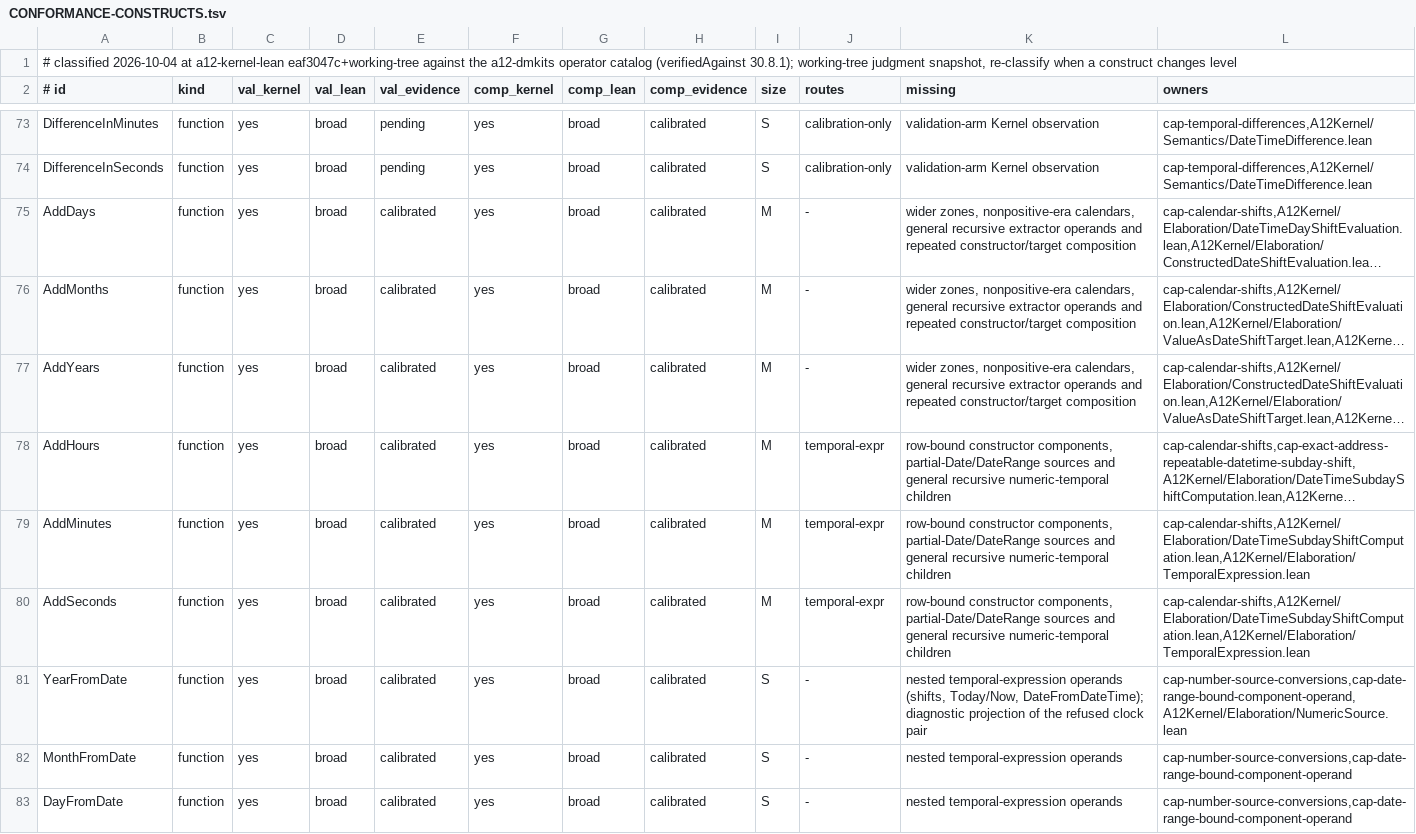
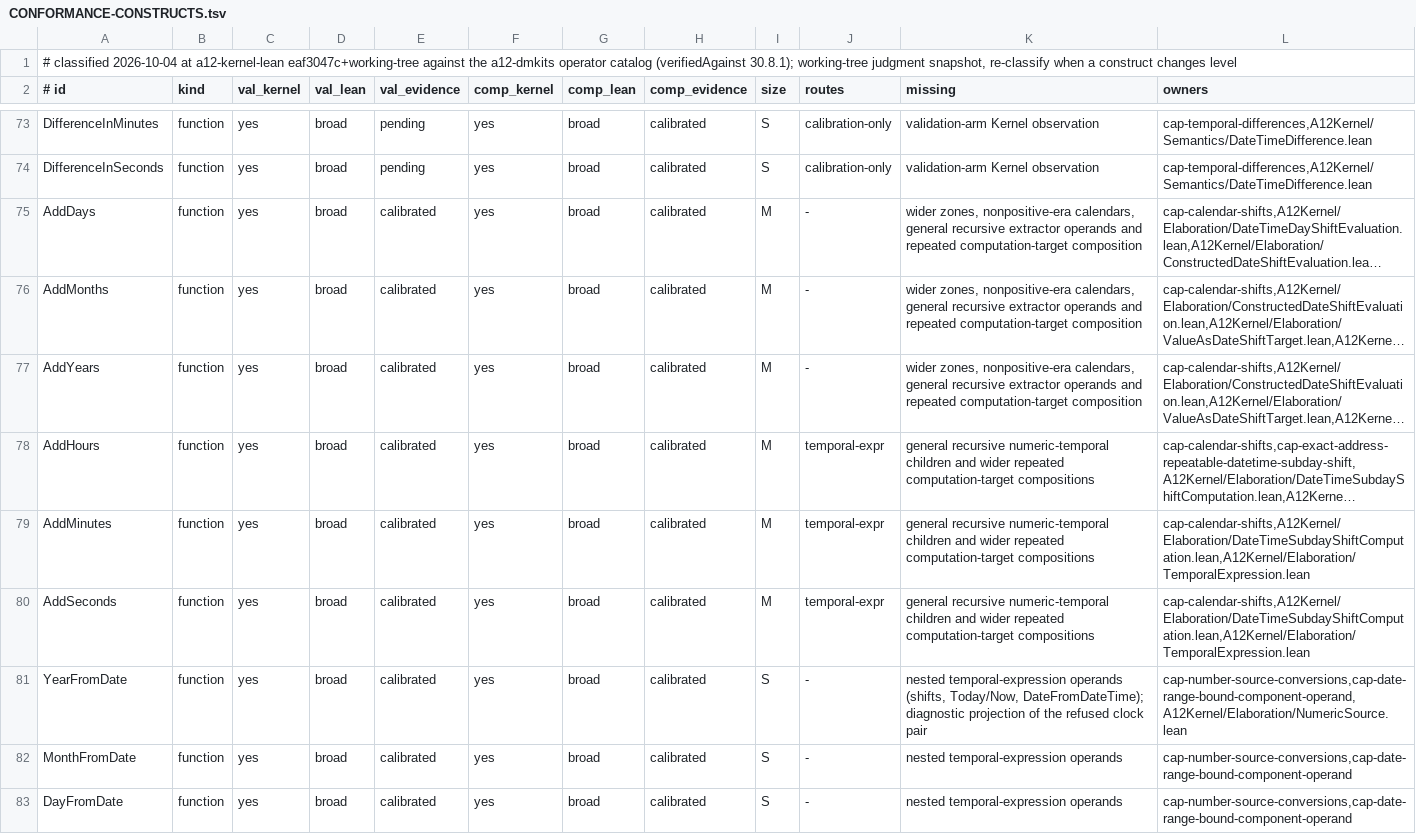
Before and after one commit to mbackschat/a12-kernel-lean, a TSV file: docs/CONFORMANCE-CONSTRUCTS.tsv, drawn as a sheet; only a part is shown, gaps mark what is left out; long unchanged cells end in …; the diff covers the shown part only; the diff names each change by its address in the sheet, - before the commit and + after, or states it on an @@ line.

Commit message:
feat(temporal): bind constructor and range sources to validation rows
Constructor certificates and partial-Date interpretation must share the rule's complete scope with typed and stored-text reads. Reusing that boundary closes the retained repeated-source compositions while legacy contexts without row-local spelling fail explicitly.

```diff
--- a/docs/CONFORMANCE-CONSTRUCTS.tsv
+++ b/docs/CONFORMANCE-CONSTRUCTS.tsv
-K75:K77 (missing): …and repeated constructor/target composition
+K75:K77 (missing): …and repeated computation-target composition
-K78:K80 (missing): row-bound constructor components, partial-Date/DateRange sources and general recursive numeric-temporal children
+K78:K80 (missing): general recursive numeric-temporal children and wider repeated computation-target compositions
```
Also changed, not shown: 10 edited cells elsewhere in this file, 20 other files.
